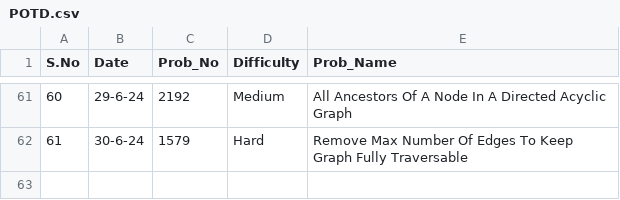
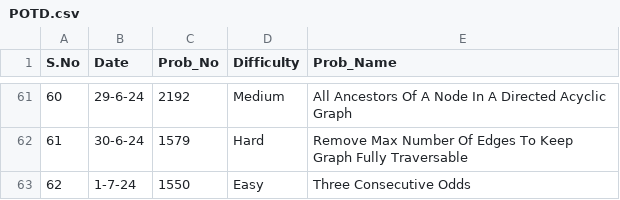
Before and after one commit to NAVNEET-KHARB/LeetCode, a CSV file: POTD.csv, drawn as a sheet; only a part is shown, gaps mark what is left out; the diff names each change by its address in the sheet, - before the commit and + after, or states it on an @@ line.

Commit message:
Three Consecutive Odds

```diff
--- a/POTD.csv
+++ b/POTD.csv
+row 63: 62 | 1-7-24 | 1550 | Easy | Three Consecutive Odds
```
Also changed, not shown: 2 other files.
